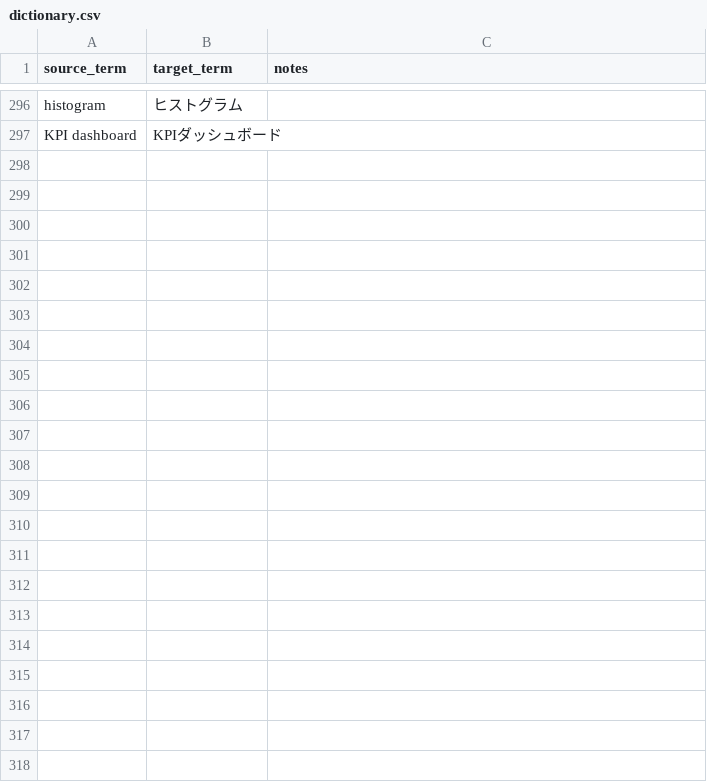
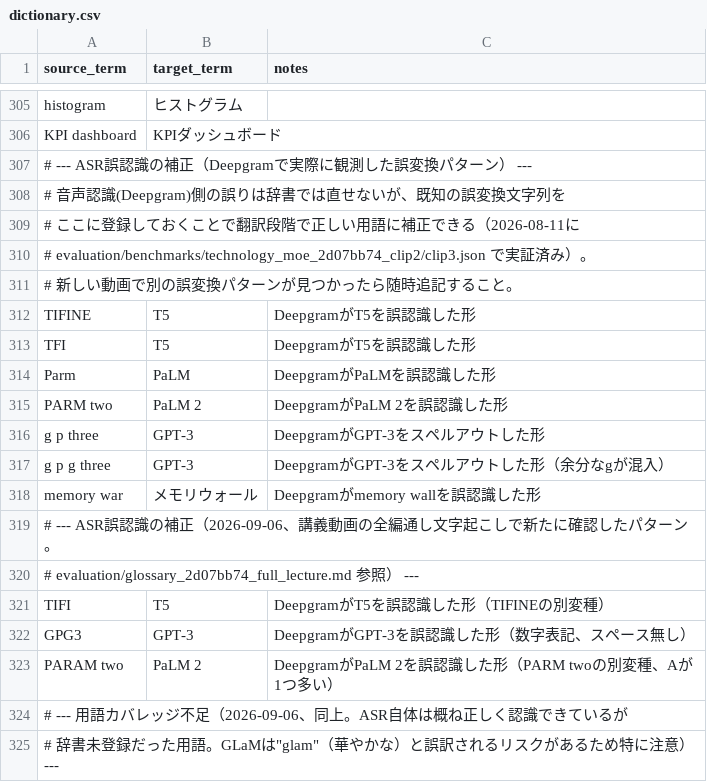
Before and after one commit to yaguangxiaocang-jpg/real_time_transalation_oguramasahiro, a CSV file: dictionary.csv, drawn as a sheet; only a part is shown, gaps mark what is left out; the diff covers the shown part only.

```diff
--- a/dictionary.csv
+++ b/dictionary.csv
@@ -297 +306,20 @@ histogram,ヒストグラム,
 KPI dashboard,KPIダッシュボード,
+# --- ASR誤認識の補正（Deepgramで実際に観測した誤変換パターン） ---
+# 音声認識(Deepgram)側の誤りは辞書では直せないが、既知の誤変換文字列を
+# ここに登録しておくことで翻訳段階で正しい用語に補正できる（2026-08-11に
+# evaluation/benchmarks/technology_moe_2d07bb74_clip2/clip3.json で実証済み）。
+# 新しい動画で別の誤変換パターンが見つかったら随時追記すること。
+TIFINE,T5,DeepgramがT5を誤認識した形
+TFI,T5,DeepgramがT5を誤認識した形
+Parm,PaLM,DeepgramがPaLMを誤認識した形
+PARM two,PaLM 2,DeepgramがPaLM 2を誤認識した形
+g p three,GPT-3,DeepgramがGPT-3をスペルアウトした形
+g p g three,GPT-3,DeepgramがGPT-3をスペルアウトした形（余分なgが混入）
+memory war,メモリウォール,Deepgramがmemory wallを誤認識した形
+# --- ASR誤認識の補正（2026-09-06、講義動画の全編通し文字起こしで新たに確認したパターン。
+# evaluation/glossary_2d07bb74_full_lecture.md 参照） ---
+TIFI,T5,DeepgramがT5を誤認識した形（TIFINEの別変種）
+GPG3,GPT-3,DeepgramがGPT-3を誤認識した形（数字表記、スペース無し）
+PARAM two,PaLM 2,DeepgramがPaLM 2を誤認識した形（PARM twoの別変種、Aが1つ多い）
+# --- 用語カバレッジ不足（2026-09-06、同上。ASR自体は概ね正しく認識できているが
+# 辞書未登録だった用語。GLaMは"glam"（華やかな）と誤訳されるリスクがあるため特に注意） ---
```
Also changed, not shown: 36 added rows elsewhere in this file, 3 other files.
